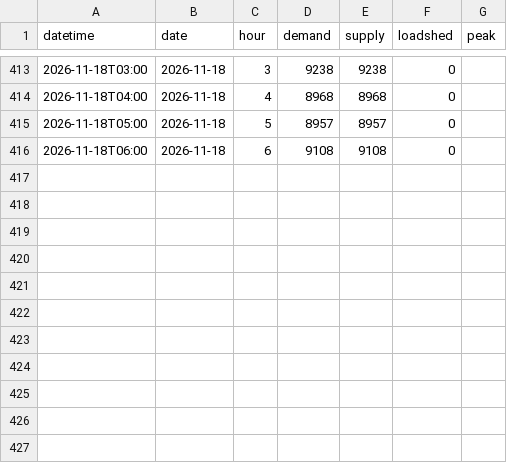
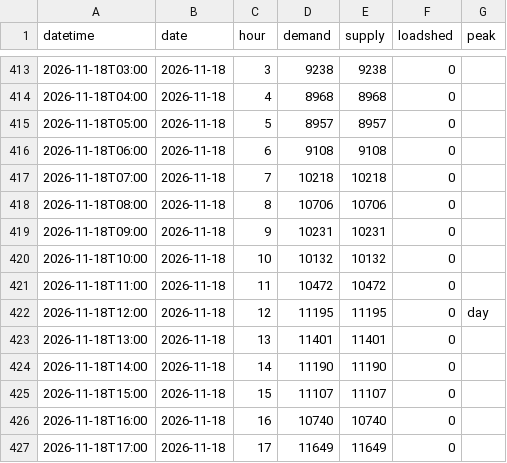
Before and after one commit to sushmit0109/prototype, a CSV file: electricity/raw/pgcb/hourly_2026-11.csv, drawn as a sheet; only a part is shown, gaps mark what is left out; the diff names each change by its address in the sheet, - before the commit and + after, or states it on an @@ line.

```diff
--- a/electricity/raw/pgcb/hourly_2026-11.csv
+++ b/electricity/raw/pgcb/hourly_2026-11.csv
+row 417: 2026-11-18T07:00 | 2026-11-18 | 7 | 10218 | 10218 | 0
+row 418: 2026-11-18T08:00 | 2026-11-18 | 8 | 10706 | 10706 | 0
+row 419: 2026-11-18T09:00 | 2026-11-18 | 9 | 10231 | 10231 | 0
+row 420: 2026-11-18T10:00 | 2026-11-18 | 10 | 10132 | 10132 | 0
+row 421: 2026-11-18T11:00 | 2026-11-18 | 11 | 10472 | 10472 | 0
+row 422: 2026-11-18T12:00 | 2026-11-18 | 12 | 11195 | 11195 | 0 | day
+row 423: 2026-11-18T13:00 | 2026-11-18 | 13 | 11401 | 11401 | 0
+row 424: 2026-11-18T14:00 | 2026-11-18 | 14 | 11190 | 11190 | 0
+row 425: 2026-11-18T15:00 | 2026-11-18 | 15 | 11107 | 11107 | 0
+row 426: 2026-11-18T16:00 | 2026-11-18 | 16 | 10740 | 10740 | 0
+row 427: 2026-11-18T17:00 | 2026-11-18 | 17 | 11649 | 11649 | 0
```
Also changed, not shown: electricity/raw/erp/hourly_2026.csv, 29 other files.
